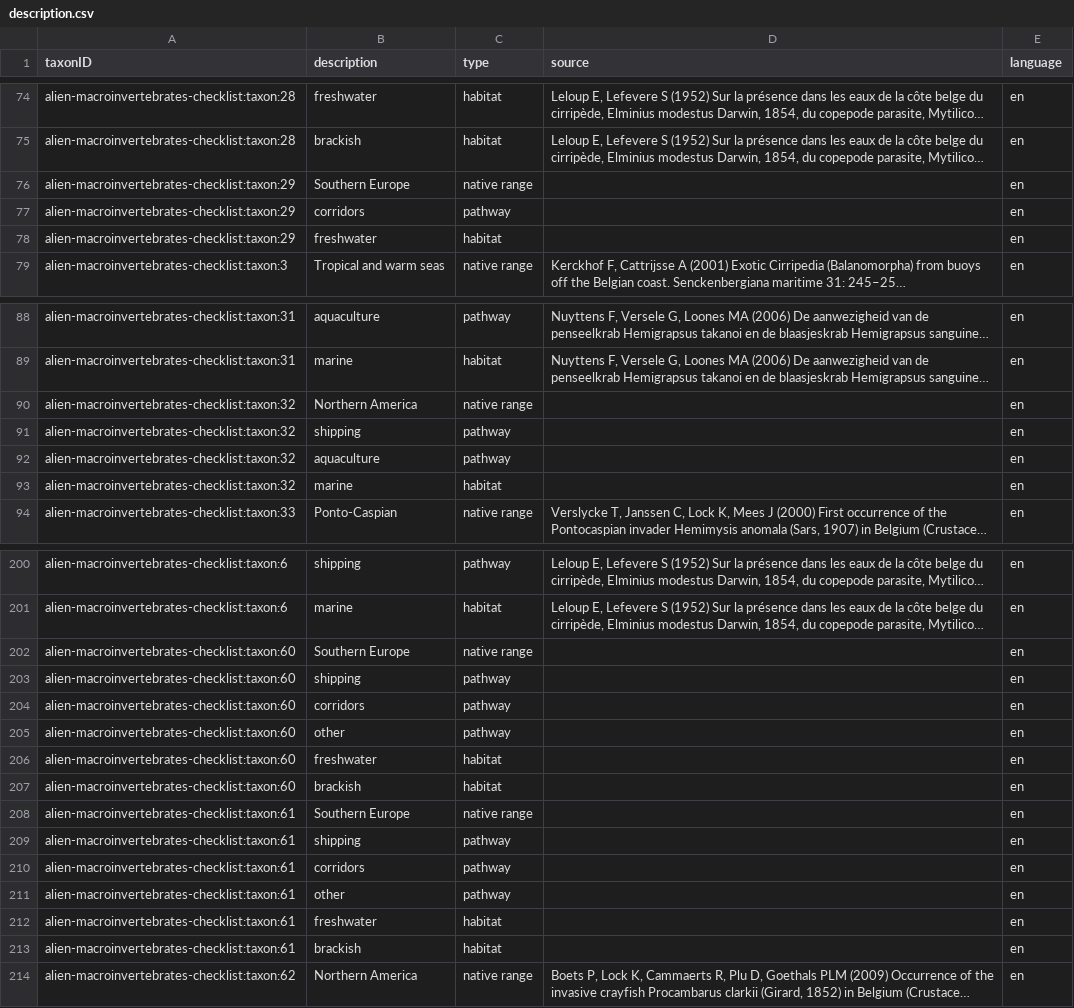
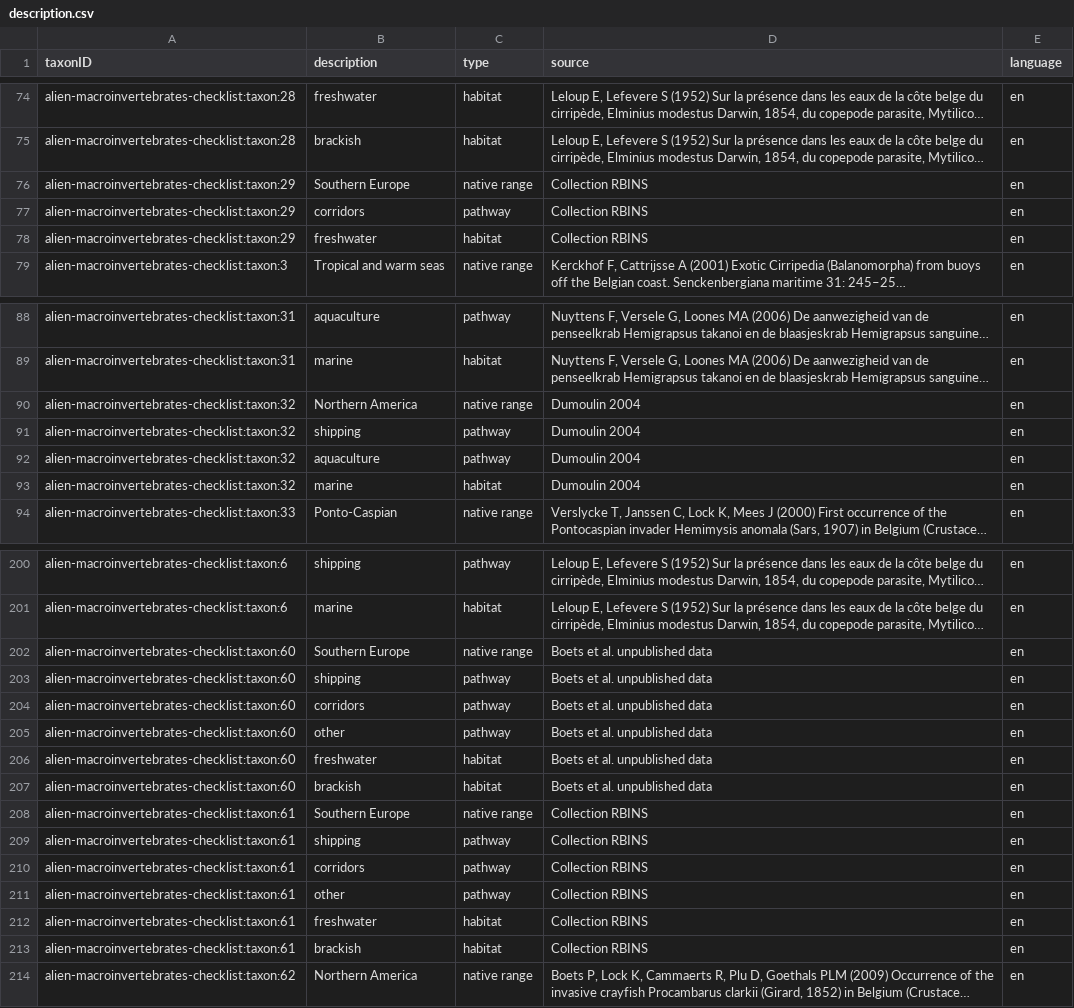
Before and after one commit to LifeWatchINBO/alien-macroinvertebrates, a CSV file: data/processed/dwc_checklist/description.csv, drawn as a sheet; only a part is shown, gaps mark what is left out; long unchanged cells end in …; the diff names each change by its address in the sheet, - before the commit and + after, or states it on an @@ line.

Commit message:
integration sources without full reference

```diff
--- a/data/processed/dwc_checklist/description.csv
+++ b/data/processed/dwc_checklist/description.csv
-D76:D78 (source): (empty)
+D76:D78 (source): Collection RBINS
-D90:D93 (source): (empty)
+D90:D93 (source): Dumoulin 2004
-D202:D207 (source): (empty)
+D202:D207 (source): Boets et al. unpublished data
-D208:D213 (source): (empty)
+D208:D213 (source): Collection RBINS
```
Also changed, not shown: data/processed/dwc_checklist/distribution.csv, 1 other file.
